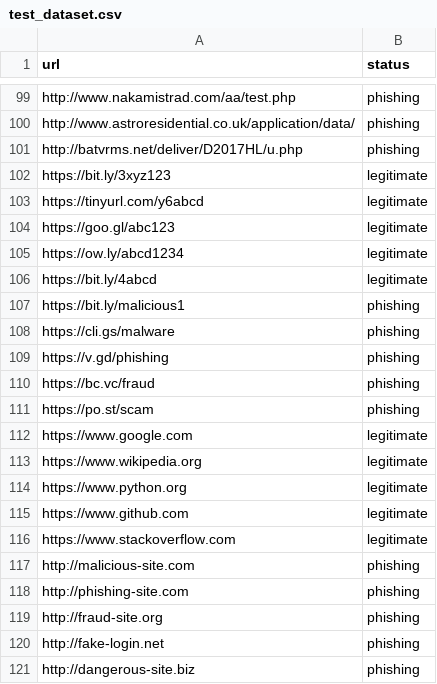
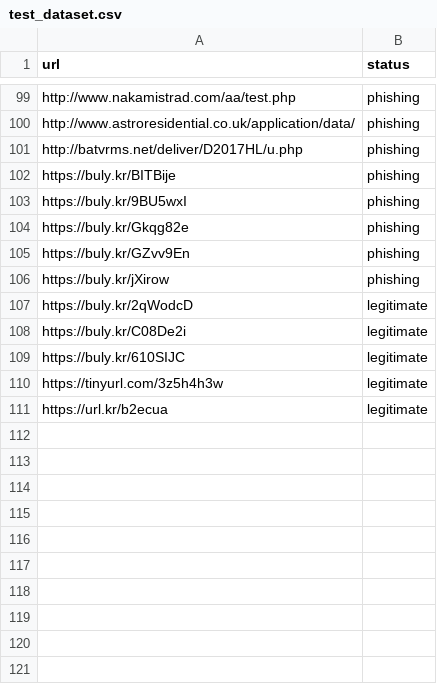
Before and after one commit to mmije0ng/web-phishing-detection, a CSV file: test_dataset.csv, drawn as a sheet; only a part is shown, gaps mark what is left out.

Commit message:
Fix: 테스트 데이터셋 url 수정

```diff
--- a/test_dataset.csv
+++ b/test_dataset.csv
@@ -101,21 +101,11 @@ http://www.astroresidential.co.uk/application/data/,phishing
 http://batvrms.net/deliver/D2017HL/u.php,phishing
-https://bit.ly/3xyz123,legitimate
-https://tinyurl.com/y6abcd,legitimate
-https://goo.gl/abc123,legitimate
-https://ow.ly/abcd1234,legitimate
-https://bit.ly/4abcd,legitimate
-https://bit.ly/malicious1,phishing
-https://cli.gs/malware,phishing
-https://v.gd/phishing,phishing
-https://bc.vc/fraud,phishing
-https://po.st/scam,phishing
-https://www.google.com,legitimate
-https://www.wikipedia.org,legitimate
-https://www.python.org,legitimate
-https://www.github.com,legitimate
-https://www.stackoverflow.com,legitimate
-http://malicious-site.com,phishing
-http://phishing-site.com,phishing
-http://fraud-site.org,phishing
-http://fake-login.net,phishing
-http://dangerous-site.biz,phishing
+https://buly.kr/BITBije, phishing
+https://buly.kr/9BU5wxI, phishing
+https://buly.kr/Gkqg82e, phishing
+https://buly.kr/GZvv9En, phishing
+https://buly.kr/jXirow, phishing
+https://buly.kr/2qWodcD, legitimate
+https://buly.kr/C08De2i, legitimate
+https://buly.kr/610SIJC, legitimate
+https://tinyurl.com/3z5h4h3w, legitimate
+https://url.kr/b2ecua, legitimate
```
